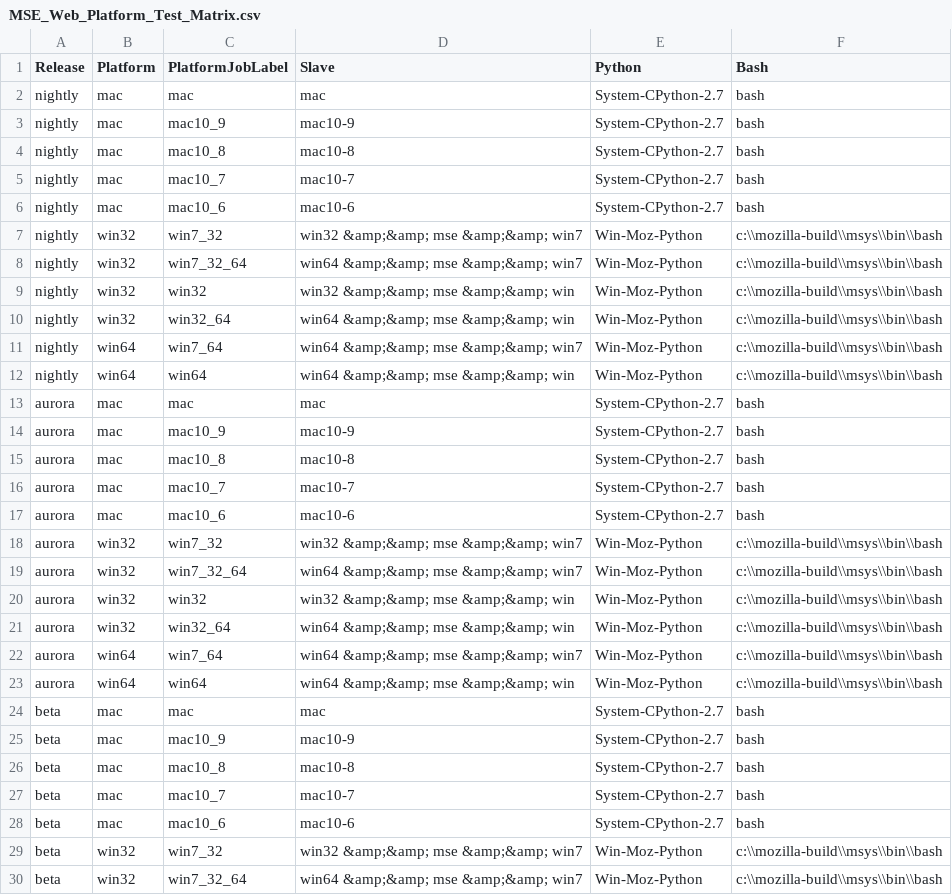
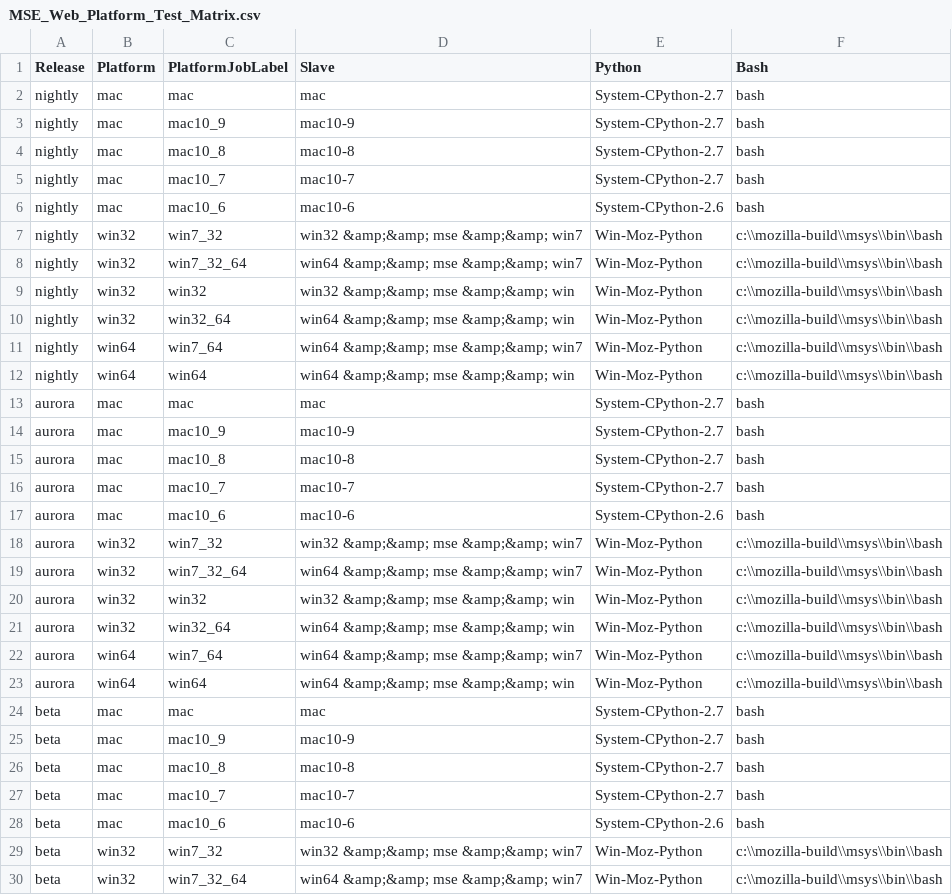
Before and after one commit to mozilla/mozplatformqa-jenkins-config, a CSV file: MSE_Web_Platform_Test_Matrix.csv, drawn as a sheet; only a part is shown.

Commit message:
Use python 2.6 for 10.6 mac builds.

```diff
--- a/MSE_Web_Platform_Test_Matrix.csv
+++ b/MSE_Web_Platform_Test_Matrix.csv
@@ -5,3 +5,3 @@ nightly,mac,mac10_8,mac10-8,System-CPython-2.7,bash
 nightly,mac,mac10_7,mac10-7,System-CPython-2.7,bash
-nightly,mac,mac10_6,mac10-6,System-CPython-2.7,bash
+nightly,mac,mac10_6,mac10-6,System-CPython-2.6,bash
 nightly,win32,win7_32,win32 &amp;&amp; mse &amp;&amp; win7,Win-Moz-Python,c:\\mozilla-build\\msys\\bin\\bash
@@ -16,3 +16,3 @@ aurora,mac,mac10_8,mac10-8,System-CPython-2.7,bash
 aurora,mac,mac10_7,mac10-7,System-CPython-2.7,bash
-aurora,mac,mac10_6,mac10-6,System-CPython-2.7,bash
+aurora,mac,mac10_6,mac10-6,System-CPython-2.6,bash
 aurora,win32,win7_32,win32 &amp;&amp; mse &amp;&amp; win7,Win-Moz-Python,c:\\mozilla-build\\msys\\bin\\bash
@@ -27,3 +27,3 @@ beta,mac,mac10_8,mac10-8,System-CPython-2.7,bash
 beta,mac,mac10_7,mac10-7,System-CPython-2.7,bash
-beta,mac,mac10_6,mac10-6,System-CPython-2.7,bash
+beta,mac,mac10_6,mac10-6,System-CPython-2.6,bash
 beta,win32,win7_32,win32 &amp;&amp; mse &amp;&amp; win7,Win-Moz-Python,c:\\mozilla-build\\msys\\bin\\bash
```
